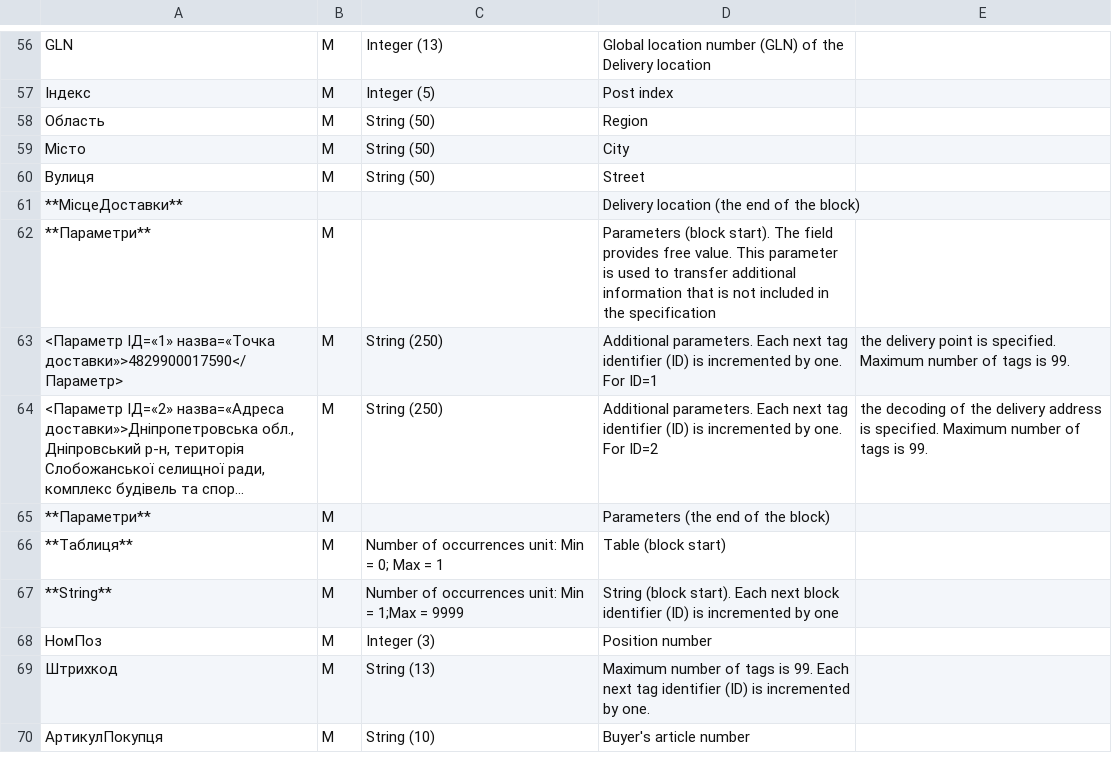
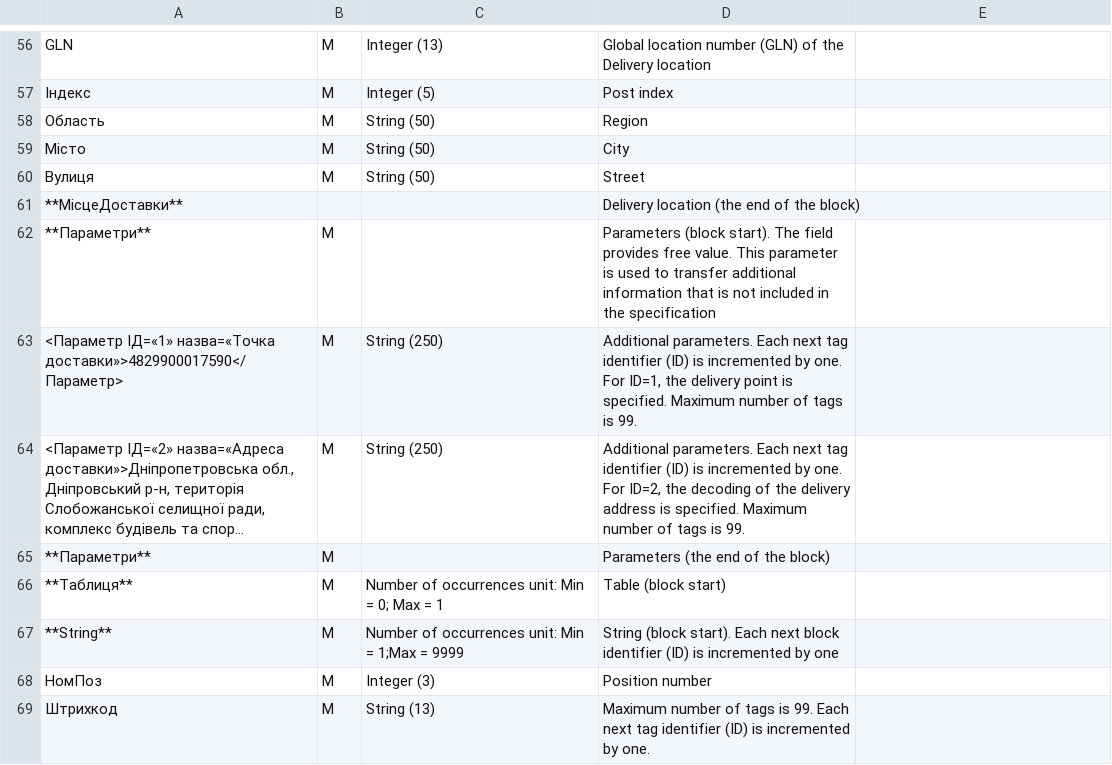
Before and after one commit to EDI-N/Docs_en, a CSV file: docs/ClientProcesses/ATB/ATB_XML/files/COMDOC_006.csv, drawn as a sheet; only a part is shown, gaps mark what is left out; the shorter side is filled out with more unchanged rows; long unchanged cells end in …; the diff names each change by its address in the sheet, - before the commit and + after, or states it on an @@ line.

Commit message:
comdoc_fix

```diff
--- a/docs/ClientProcesses/ATB/ATB_XML/files/COMDOC_006.csv
+++ b/docs/ClientProcesses/ATB/ATB_XML/files/COMDOC_006.csv
-D63: …one. For ID=1
+D63: …one. For ID=1, the delivery point is specified. Maximum number of tags is 99.
-E63: the delivery point is specified. Maximum number of tags is 99.
+E63: (empty)
-D64: …one. For ID=2
+D64: …one. For ID=2, the decoding of the delivery address is specified. Maximum number of tags is 99.
-E64: the decoding of the delivery address is specified. Maximum number of tags is 99.
+E64: (empty)
```
Also changed, not shown: 1 other file.
